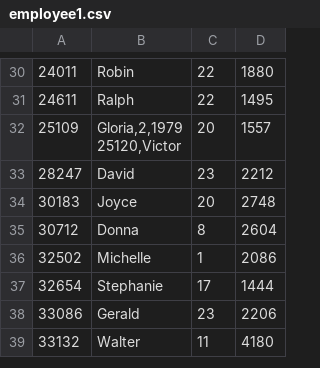
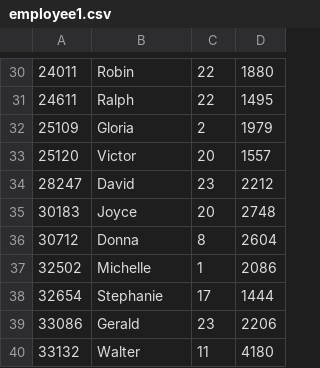
Before and after one commit to AnuragAnalog/hackerrank, a CSV file: practise-dbms/databases/employee1.csv, drawn as a sheet; only a part is shown, gaps mark what is left out.

```diff
--- a/practise-dbms/databases/employee1.csv
+++ b/practise-dbms/databases/employee1.csv
@@ -31,4 +31,4 @@
 24611,"Ralph",22,1495
-25109,"Gloria,2,1979
-25120,"Victor,20,1557
+25109,"Gloria",2,1979
+25120,"Victor",20,1557
 28247,"David",23,2212
```
Also changed, not shown: 1 other file.
